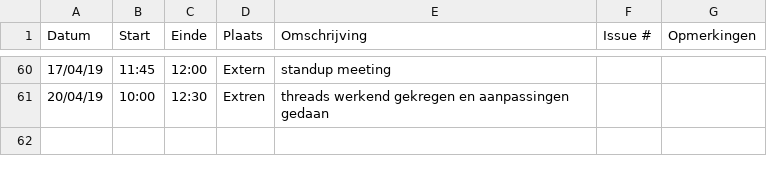
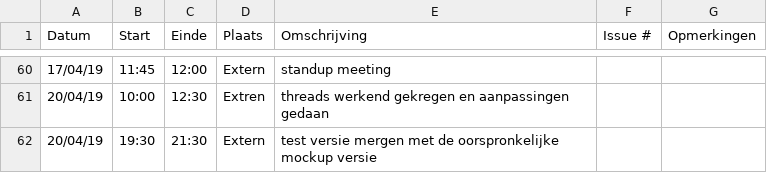
Before and after one commit to WouterStemgee/inventory-management-system-autonomous-drones, a CSV file: logboeken/EveraertKarel.csv, drawn as a sheet; only a part is shown, gaps mark what is left out; the diff names each change by its address in the sheet, - before the commit and + after, or states it on an @@ line.

Commit message:
Update EveraertKarel.csv

```diff
--- a/logboeken/EveraertKarel.csv
+++ b/logboeken/EveraertKarel.csv
+row 62: 20/04/19 | 19:30 | 21:30 | Extern | test versie mergen met de oorspronkelijke mockup versie
```
